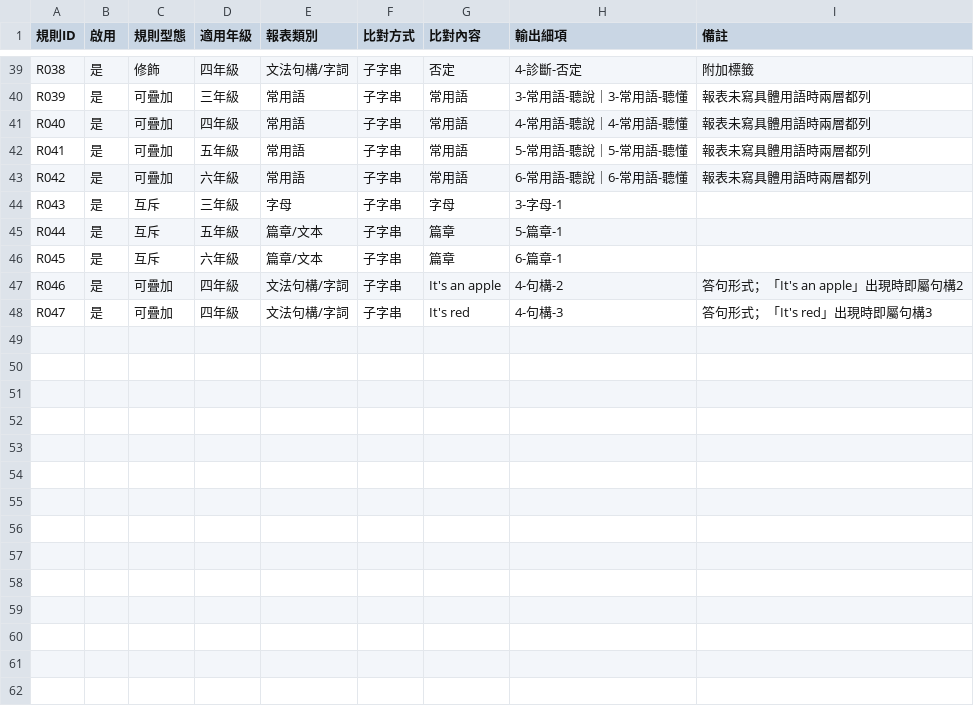
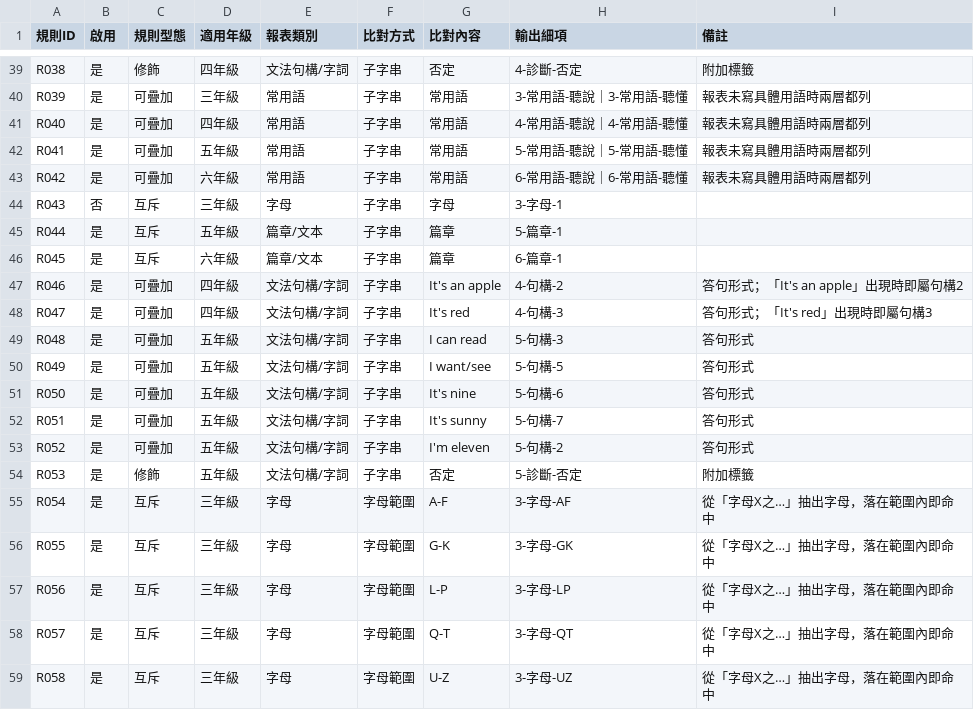
Before and after one commit to wukolo1206/english-learning-resources, a CSV file: data/比對規則.csv, drawn as a sheet; only a part is shown, gaps mark what is left out.

```diff
--- a/data/比對規則.csv
+++ b/data/比對規則.csv
@@ -43,3 +43,3 @@ R041,是,可疊加,五年級,常用語,子字串,常用語,5-常用語-聽說｜
 R042,是,可疊加,六年級,常用語,子字串,常用語,6-常用語-聽說｜6-常用語-聽懂,報表未寫具體用語時兩層都列
-R043,是,互斥,三年級,字母,子字串,字母,3-字母-1,
+R043,否,互斥,三年級,字母,子字串,字母,3-字母-1,
 R044,是,互斥,五年級,篇章/文本,子字串,篇章,5-篇章-1,
@@ -48 +48,12 @@ R046,是,可疊加,四年級,文法句構/字詞,子字串,It's an apple,4-句
 R047,是,可疊加,四年級,文法句構/字詞,子字串,It's red,4-句構-3,答句形式；「It's red」出現時即屬句構3
+R048,是,可疊加,五年級,文法句構/字詞,子字串,I can read,5-句構-3,答句形式
+R049,是,可疊加,五年級,文法句構/字詞,子字串,I want/see,5-句構-5,答句形式
+R050,是,可疊加,五年級,文法句構/字詞,子字串,It's nine,5-句構-6,答句形式
+R051,是,可疊加,五年級,文法句構/字詞,子字串,It's sunny,5-句構-7,答句形式
+R052,是,可疊加,五年級,文法句構/字詞,子字串,I'm eleven,5-句構-2,答句形式
+R053,是,修飾,五年級,文法句構/字詞,子字串,否定,5-診斷-否定,附加標籤
+R054,是,互斥,三年級,字母,字母範圍,A-F,3-字母-AF,從「字母X之…」抽出字母，落在範圍內即命中
+R055,是,互斥,三年級,字母,字母範圍,G-K,3-字母-GK,從「字母X之…」抽出字母，落在範圍內即命中
+R056,是,互斥,三年級,字母,字母範圍,L-P,3-字母-LP,從「字母X之…」抽出字母，落在範圍內即命中
+R057,是,互斥,三年級,字母,字母範圍,Q-T,3-字母-QT,從「字母X之…」抽出字母，落在範圍內即命中
+R058,是,互斥,三年級,字母,字母範圍,U-Z,3-字母-UZ,從「字母X之…」抽出字母，落在範圍內即命中
```
Also changed, not shown: data/主題別名.csv, data/指標對應.csv, 16 other files.
